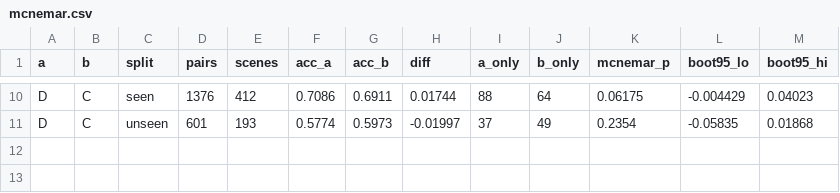
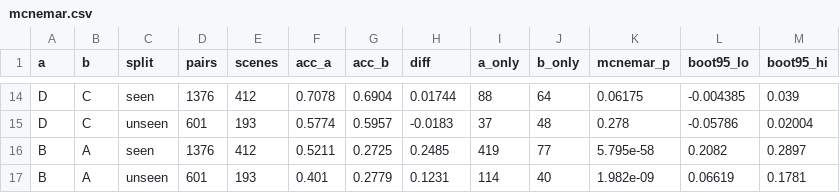
Before and after one commit to Ngoc-LM/language-gated-grasp, a CSV file: results/mcnemar.csv, drawn as a sheet; only a part is shown, gaps mark what is left out; addresses are those after the commit; the diff covers the shown part only; the diff names each change by its address in the sheet, - before the commit and + after, or states it on an @@ line.

```diff
--- a/results/mcnemar.csv
+++ b/results/mcnemar.csv
-F14 (acc_a): 0.7086
+F14 (acc_a): 0.7078
-G14 (acc_b): 0.6911
+G14 (acc_b): 0.6904
-L14 (boot95_lo): -0.004429
+L14 (boot95_lo): -0.004385
-M14 (boot95_hi): 0.04023
+M14 (boot95_hi): 0.039
-G15 (acc_b): 0.5973
+G15 (acc_b): 0.5957
-H15 (diff): -0.01997
+H15 (diff): -0.0183
-J15 (b_only): 49
+J15 (b_only): 48
-K15 (mcnemar_p): 0.2354
+K15 (mcnemar_p): 0.278
-L15 (boot95_lo): -0.05835
+L15 (boot95_lo): -0.05786
-M15 (boot95_hi): 0.01868
+M15 (boot95_hi): 0.02004
+row 16: B | A | seen | 1376 | 412 | 0.5211 | 0.2725 | 0.2485 | 419 | 77 | 5.795e-58 | 0.2082 | 0.2897
+row 17: B | A | unseen | 601 | 193 | 0.401 | 0.2779 | 0.1231 | 114 | 40 | 1.982e-09 | 0.06619 | 0.1781
```
Also changed, not shown: 4 added rows and 28 edited cells elsewhere in this file, 9 other files.
